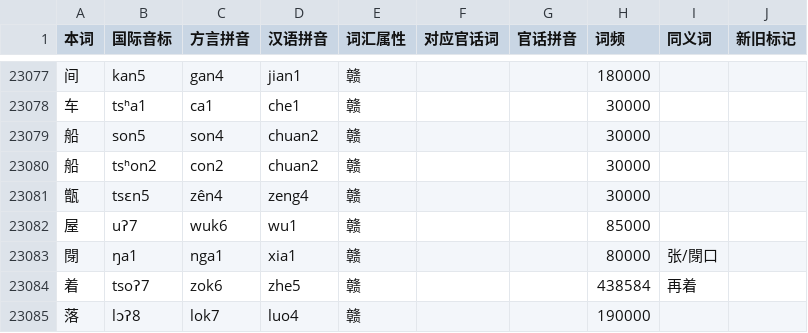
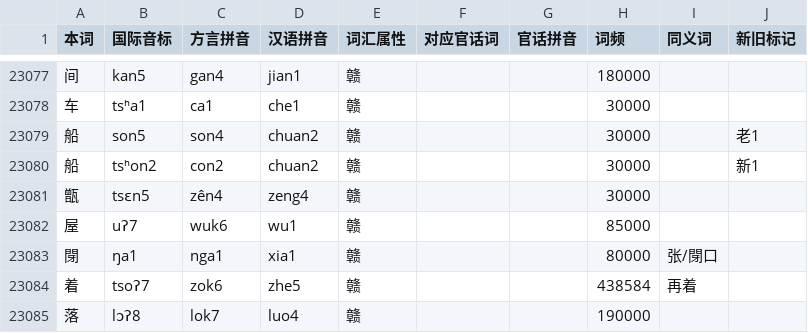
Before and after one commit to BrianIZKom1911/GonnyuGeneralIME, a TSV file: resources/regions/lancong/dictionaries/chars.tsv, drawn as a sheet; only a part is shown, gaps mark what is left out.

Commit message:
data: annotate old and new boat readings

```diff
--- a/resources/regions/lancong/dictionaries/chars.tsv
+++ b/resources/regions/lancong/dictionaries/chars.tsv
@@ -23078,4 +23078,4 @@
 车	tsʰa1	ca1	che1	赣			30000		
-船	son5	son4	chuan2	赣			30000		
-船	tsʰon2	con2	chuan2	赣			30000		
+船	son5	son4	chuan2	赣			30000		老1
+船	tsʰon2	con2	chuan2	赣			30000		新1
 甑	tsɛn5	zên4	zeng4	赣			30000		
```
